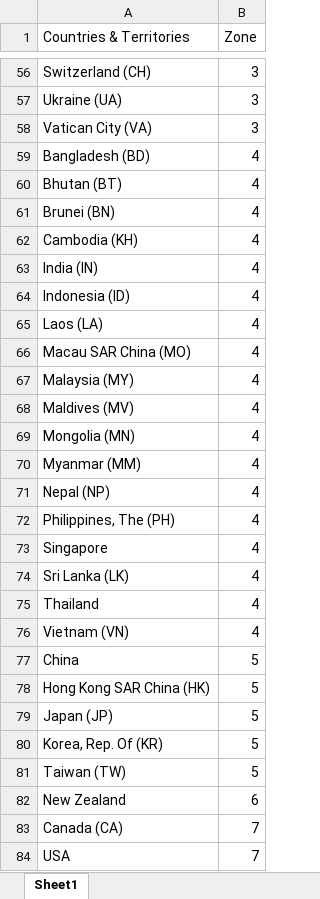
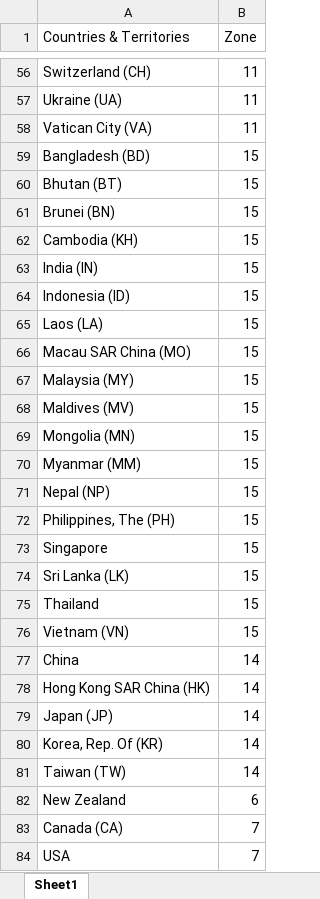
Before and after one commit to NajamNazar712/sonic, an Excel workbook: storage/app/Zone List DHL.xlsx, sheet Sheet1, drawn as a sheet; only a part is shown, gaps mark what is left out; values as stored, in another font and other column widths than the file's, no cell formats; the diff covers the shown part only; the diff names each change by its address in the sheet, - before the commit and + after, or states it on an @@ line.

```diff
--- a/storage/app/Zone List DHL.xlsx (sheet Sheet1)
+++ b/storage/app/Zone List DHL.xlsx (sheet Sheet1)
-B56:B58 (Zone): 3
+B56:B58 (Zone): 11
-B59:B76 (Zone): 4
+B59:B76 (Zone): 15
-B77:B81 (Zone): 5
+B77:B81 (Zone): 14
```
Also changed, not shown: 203 edited cells elsewhere in this sheet, cell formats.
